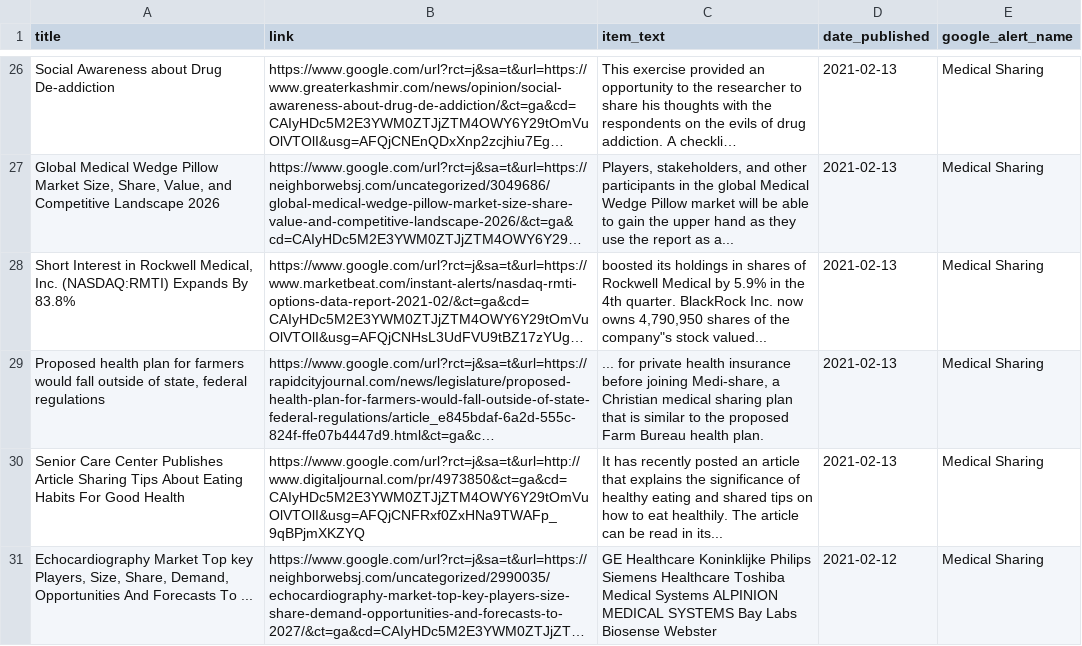
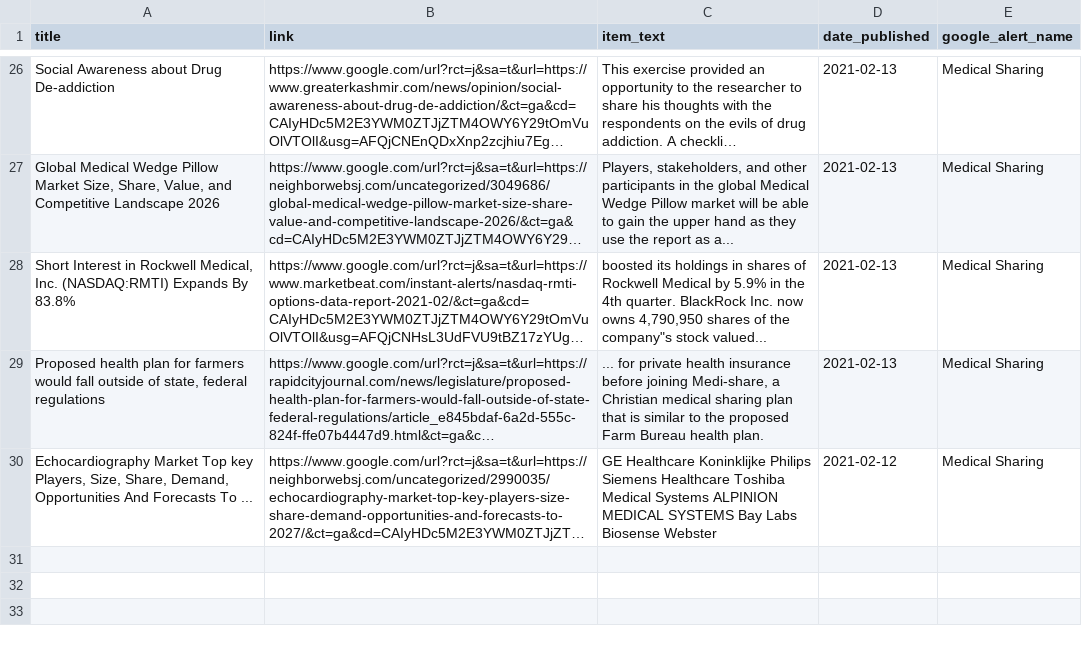
Before and after one commit to jbarton311/bb_consulting_public, a CSV file: congressional_analysis/data/RSS_Health_Feed.csv, drawn as a sheet; only a part is shown, gaps mark what is left out; long unchanged cells end in …; the diff names each change by its address in the sheet, - before the commit and + after, or states it on an @@ line.

Commit message:
Adding output data for 2021-02-14

```diff
--- a/congressional_analysis/data/RSS_Health_Feed.csv
+++ b/congressional_analysis/data/RSS_Health_Feed.csv
-row 30: Senior Care Center Publishes Article Sharing Tips About Eating Habits For Good Health | https://www.google.com/url?rct=j&sa=t&url=http://www.digitaljournal.com/pr/4973850&ct=ga&cd=CAIyHDc5M2E3YWM0ZTJjZTM4OWY6Y29tOmVuOlVTOlI&usg=AFQjCNFRxf0ZxHNa9TWAFp_9qBPjmXKZYQ | It has recently posted an article that explains the significance of healthy eating and shared tips on how to eat healthily. The article can be read in its... | 2021-02-13 | Medical Sharing
```
